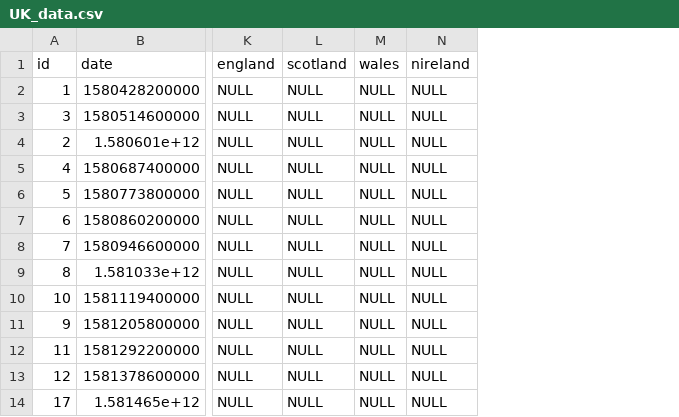
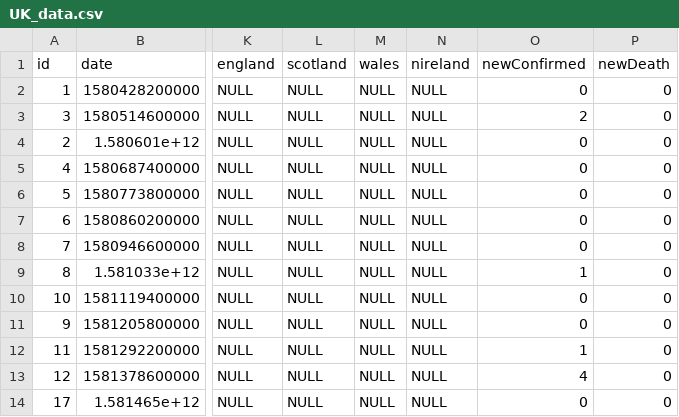
Before and after one commit to raynium/Covid19predict, a CSV file: data/UK_data.csv, drawn as a sheet; only a part is shown, gaps mark what is left out; the diff names each change by its address in the sheet, - before the commit and + after, or states it on an @@ line.

```diff
--- a/data/UK_data.csv
+++ b/data/UK_data.csv
+column O (newConfirmed), rows 2-14: 0 | 2 | 0 | 0 | 0 | 0 | 0 | 1 | 0 | 0 | 1 | 4 | 0
+column P (newDeath), rows 2-14: all 0
```
Also changed, not shown: data/EU_confirmed.csv, 7 other files.
